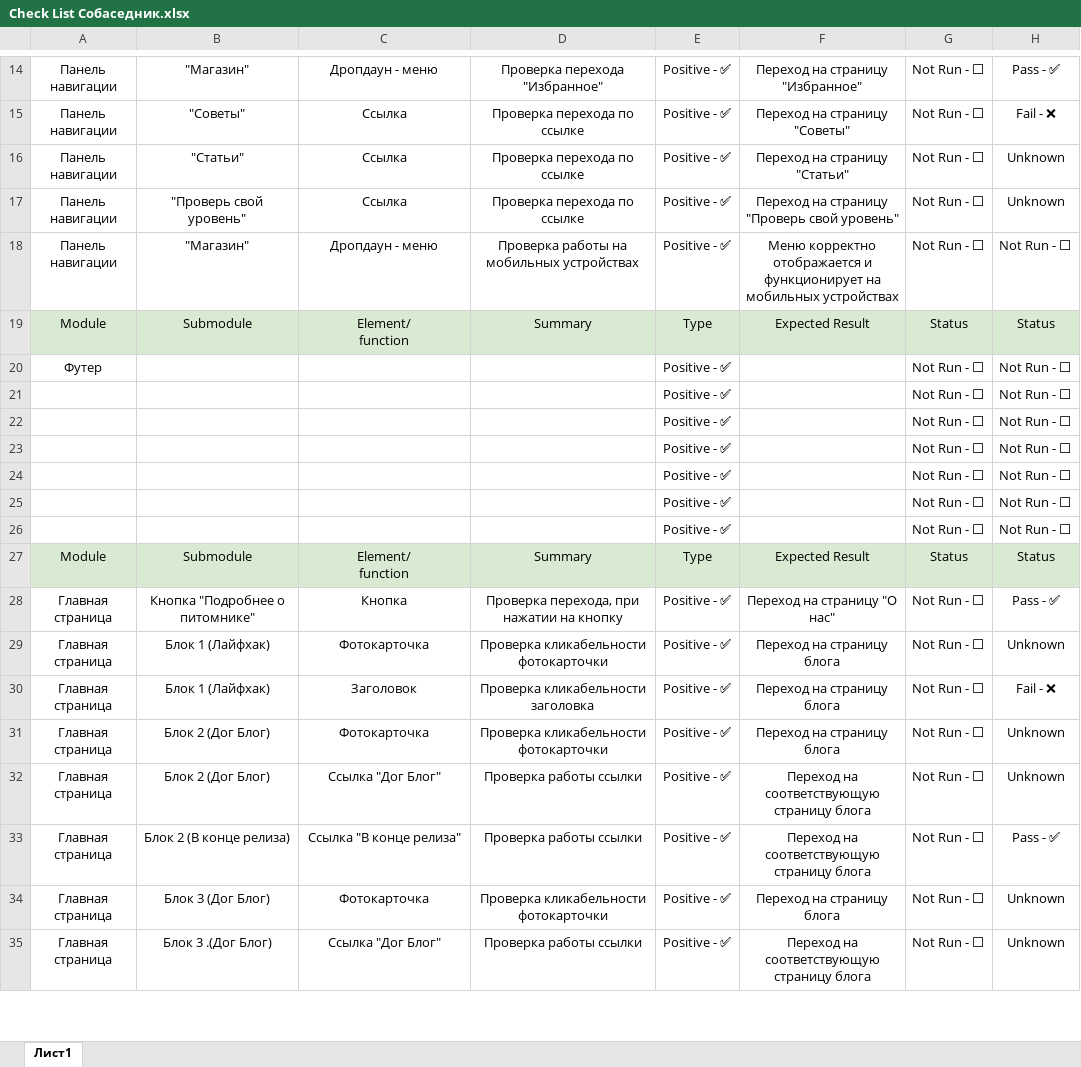
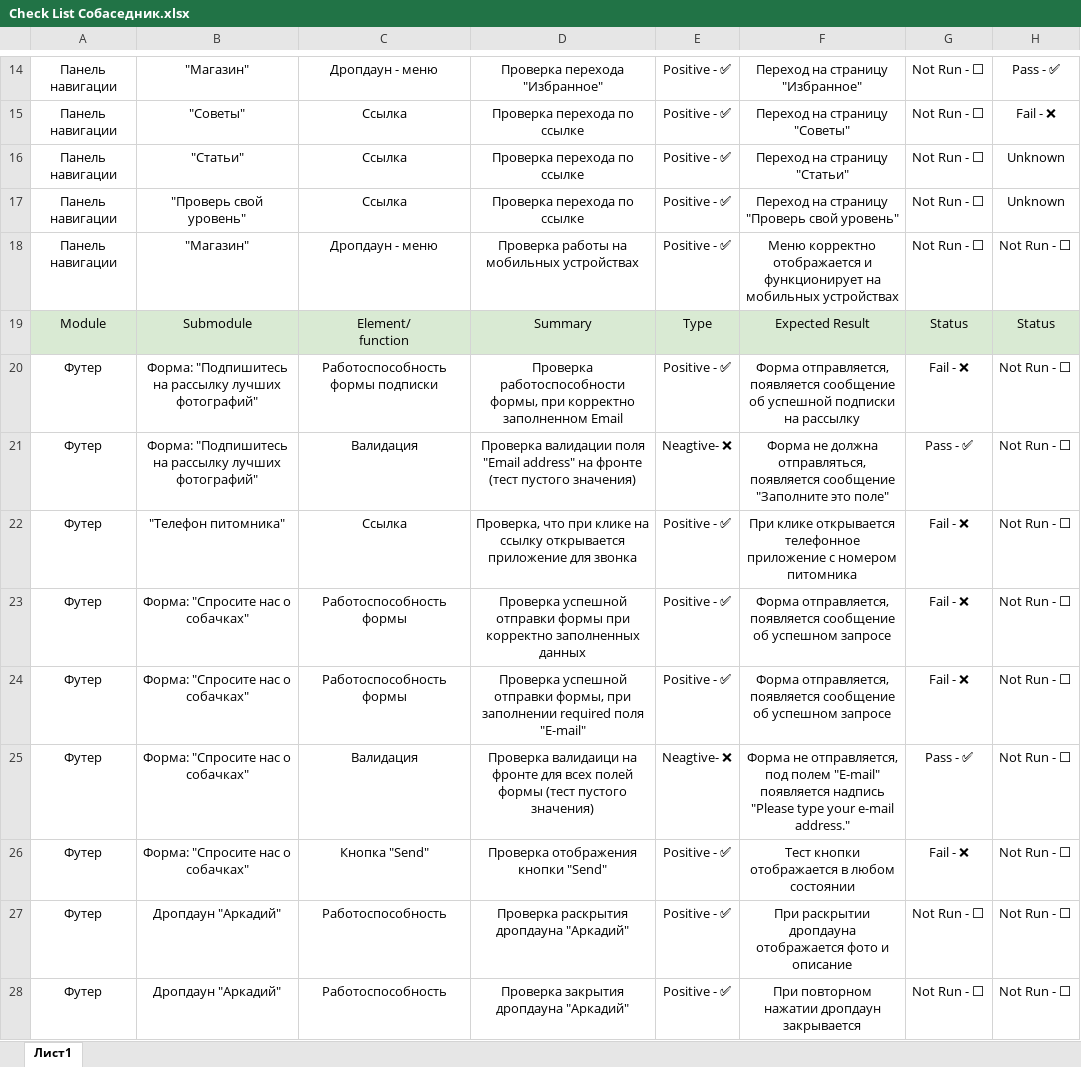
Before and after one commit to Alexandr-StarkovJr/Sobasednik, an Excel workbook: Check List Собаседник.xlsx, sheet Лист1, drawn as a sheet; only a part is shown, gaps mark what is left out; the shorter side is filled out with more unchanged rows; values as stored, in another font and other column widths than the file's, no borders; charts and pictures not drawn; removed rows and columns are numbered as before the commit, all else as after; the diff covers the shown part only; the diff names each change by its address in the sheet, - before the commit and + after, or states it on an @@ line.

Commit message:
В Check List добавлен раздел Футер, Обновлены Test Сases

```diff
--- a/Check List Собаседник.xlsx (sheet Лист1)
+++ b/Check List Собаседник.xlsx (sheet Лист1)
+row 20: Футер | Форма: "Подпишитесь на рассылку лучших фотографий" | Работоспособность формы подписки | Проверка работоспособности формы, при корректно заполненном Email | Positive - ✅ | Форма отправляется, появляется сообщение об успешной подписки на рассылку | Fail - ❌ | Not Run - ⬜
+row 21: Футер | Форма: "Подпишитесь на рассылку лучших фотографий" | Валидация | Проверка валидации поля "Email address" на фронте (тест пустого значения) | Neagtive- ❌ | Форма не должна отправляться, появляется сообщение "Заполните это поле" | Pass - ✅ | Not Run - ⬜
+row 22: Футер | "Телефон питомника" | Ссылка | Проверка, что при клике на ссылку открывается приложение для звонка | Positive - ✅ | При клике открывается телефонное приложение с номером питомника | Fail - ❌ | Not Run - ⬜
+row 23: Футер | Форма: "Спросите нас о собачках" | Работоспособность формы | Проверка успешной отправки формы при корректно заполненных данных | Positive - ✅ | Форма отправляется, появляется сообщение об успешном запросе | Fail - ❌ | Not Run - ⬜
+row 24: Футер | Форма: "Спросите нас о собачках" | Работоспособность формы | Проверка успешной отправки формы, при заполнении required поля "E-mail" | Positive - ✅ | Форма отправляется, появляется сообщение об успешном запросе | Fail - ❌ | Not Run - ⬜
+row 25: Футер | Форма: "Спросите нас о собачках" | Валидация | Проверка валидаици на фронте для всех полей формы (тест пустого значения) | Neagtive- ❌ | Форма не отправляется, под полем "E-mail" появляется надпись "Please type your e-mail address." | Pass - ✅ | Not Run - ⬜
+row 26: Футер | Форма: "Спросите нас о собачках" | Кнопка "Send" | Проверка отображения кнопки "Send" | Positive - ✅ | Тест кнопки отображается в любом состоянии | Fail - ❌ | Not Run - ⬜
-B27: (empty)
+B27: Дропдаун "Аркадий"
-C27: (empty)
+C27: Работоспособность
-D27: (empty)
+D27: Проверка раскрытия дропдауна "Аркадий"
-F27: (empty)
+F27: При раскрытии дропдауна отображается фото и описание
-row 21:  |  |  |  | Positive - ✅ |  | Not Run - ⬜ | Not Run - ⬜
-row 22:  |  |  |  | Positive - ✅ |  | Not Run - ⬜ | Not Run - ⬜
-row 23:  |  |  |  | Positive - ✅ |  | Not Run - ⬜ | Not Run - ⬜
-row 24:  |  |  |  | Positive - ✅ |  | Not Run - ⬜ | Not Run - ⬜
-row 25:  |  |  |  | Positive - ✅ |  | Not Run - ⬜ | Not Run - ⬜
-row 26:  |  |  |  | Positive - ✅ |  | Not Run - ⬜ | Not Run - ⬜
+row 28: Футер | Дропдаун "Аркадий" | Работоспособность | Проверка закрытия дропдауна "Аркадий" | Positive - ✅ | При повторном нажатии дропдаун закрывается | Not Run - ⬜ | Not Run - ⬜
```
Also changed, not shown: 14 added rows elsewhere in this sheet, Test Cases Собаседник.xlsx.
